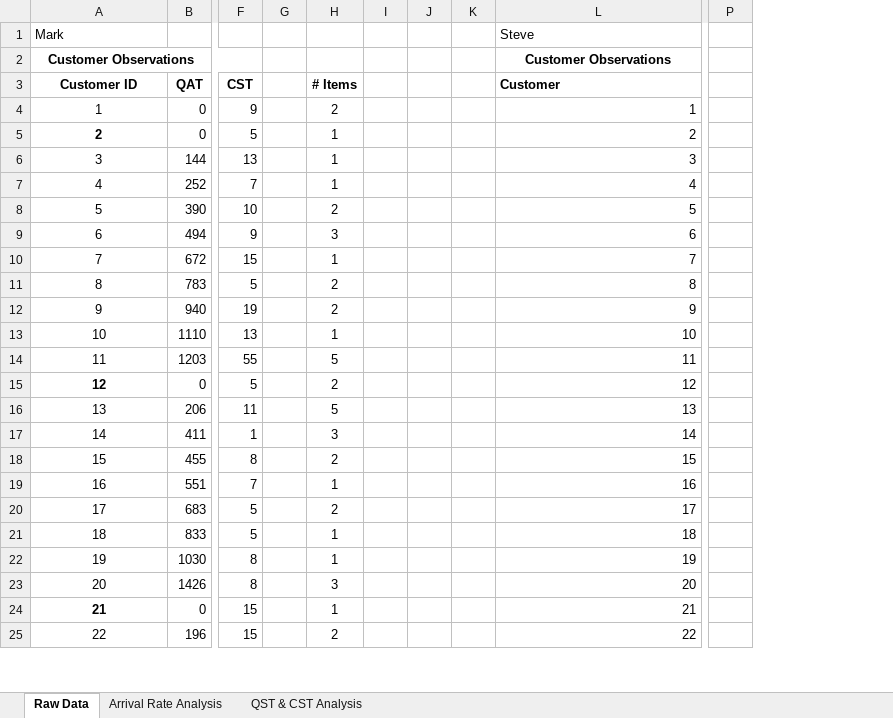
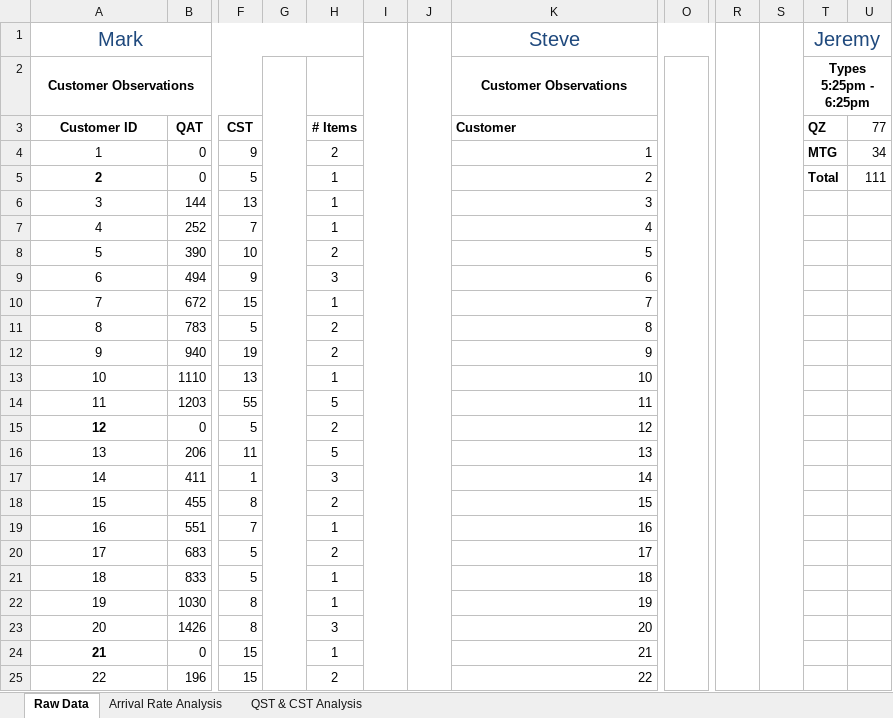
Before and after one commit to mshanoudy/CS1538-Project, an Excel workbook: data/RAW-DATA.xlsx, sheet Raw Data, drawn as a sheet; only a part is shown, gaps mark what is left out; values as stored, in another font and other column widths than the file's, no borders; removed rows and columns are numbered as before the commit, all else as after; the diff names each change by its address in the sheet, - before the commit and + after, or states it on an @@ line.

Commit message:
All observed data consolidated

```diff
--- a/data/RAW-DATA.xlsx (sheet Raw Data)
+++ b/data/RAW-DATA.xlsx (sheet Raw Data)
-column K, empty
+column R, empty
+column S, empty
+column T (QZ), rows 1-2: Jeremy | Types 5:25pm - 6:25pm; rows 4-5: MTG | Total
+column U (77), rows 4-5: 34 | 111
@@ A1 text colour: black → #1F497D, text size: larger, alignment: left → center @@
+A1:H1 merged
+I1:I141 merged
+J1:J141 merged
@@ K1 text colour: black → #1F497D, text size: larger, alignment: left → center @@
+K1:Q1 merged
+G2:G141 merged
+O2:O141 merged
```
Also changed, not shown: formulas that keep their value, charts or pictures, 3 other files.
